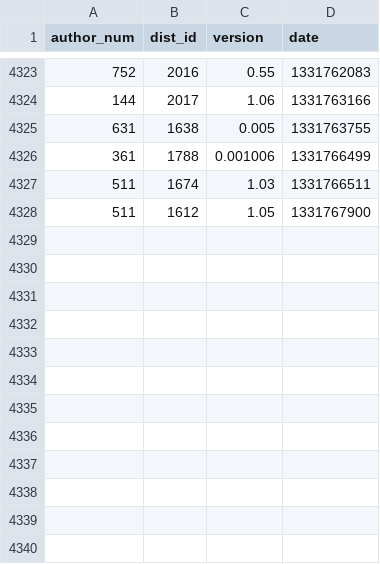
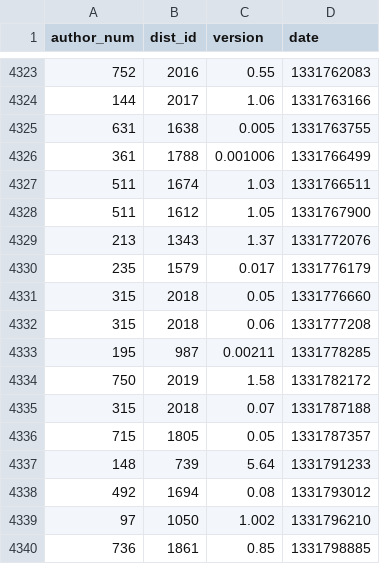
Before and after one commit to madsen/cpan-once-a-week-data, a CSV file: releases.csv, drawn as a sheet; only a part is shown, gaps mark what is left out.

Commit message:
Commit release data up to 2012-Mar-15 08:08:05

```diff
--- a/releases.csv
+++ b/releases.csv
@@ -4328 +4328,13 @@ author_num,dist_id,version,date
 511,1612,1.05,1331767900
+213,1343,1.37,1331772076
+235,1579,0.017,1331776179
+315,2018,0.05,1331776660
+315,2018,0.06,1331777208
+195,987,0.00211,1331778285
+750,2019,1.58,1331782172
+315,2018,0.07,1331787188
+715,1805,0.05,1331787357
+148,739,5.64,1331791233
+492,1694,0.08,1331793012
+97,1050,1.002,1331796210
+736,1861,0.85,1331798885
```
Also changed, not shown: dists.csv.
